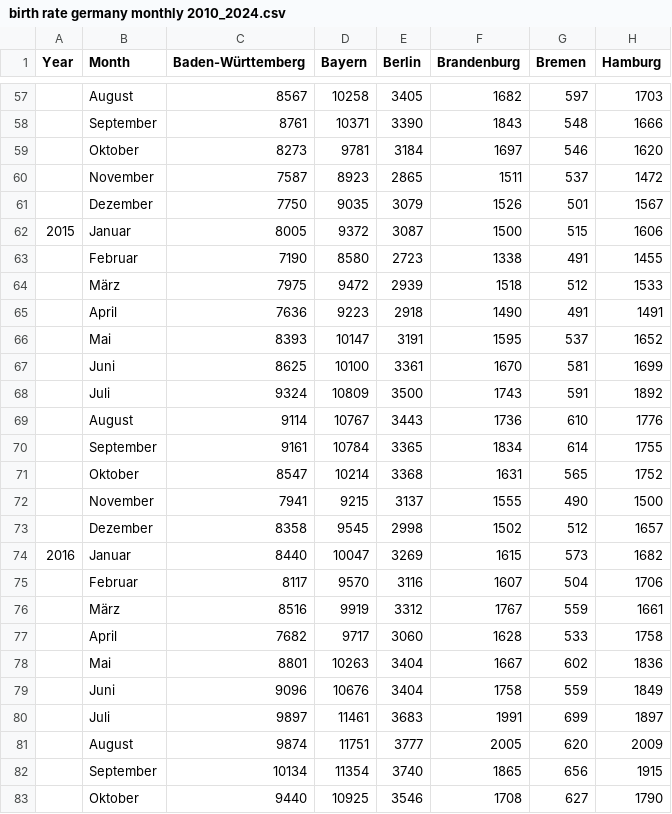
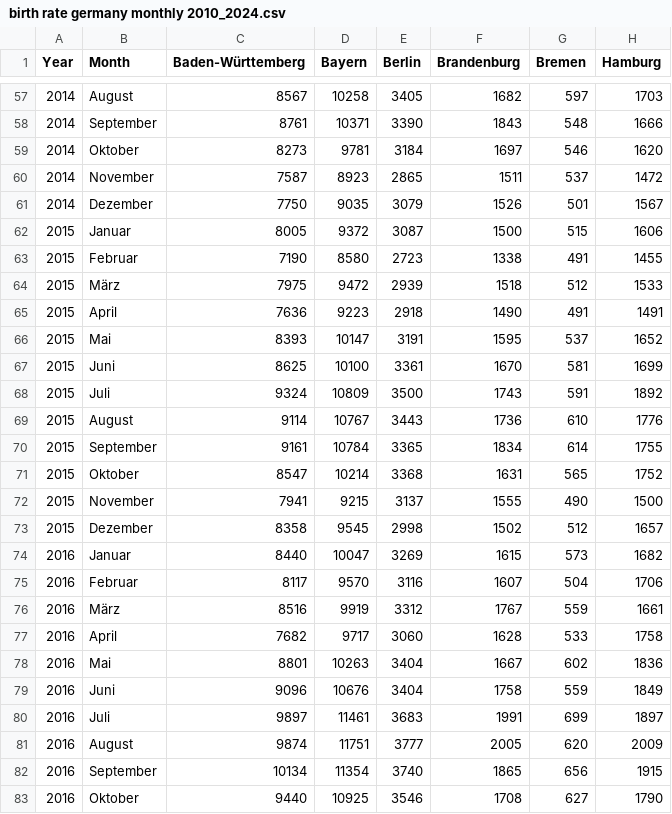
Before and after one commit to vgruz/epic_practical_tsa_course, a CSV file: birth rate germany monthly 2010_2024.csv, drawn as a sheet; only a part is shown, gaps mark what is left out; the diff covers the shown part only; the diff names each change by its address in the sheet, - before the commit and + after, or states it on an @@ line.

```diff
--- a/birth rate germany monthly 2010_2024.csv
+++ b/birth rate germany monthly 2010_2024.csv
-A57:A61 (Year): (empty)
+A57:A61 (Year): 2014
-A63:A73 (Year): (empty)
+A63:A73 (Year): 2015
-A75:A83 (Year): (empty)
+A75:A83 (Year): 2016
```
Also changed, not shown: 132 edited cells elsewhere in this file.
